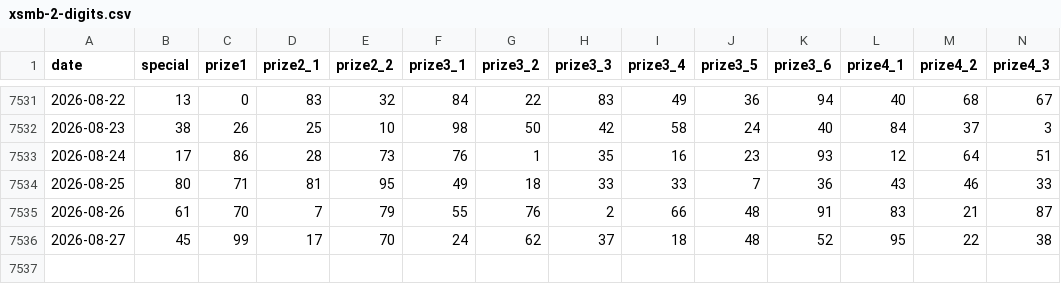
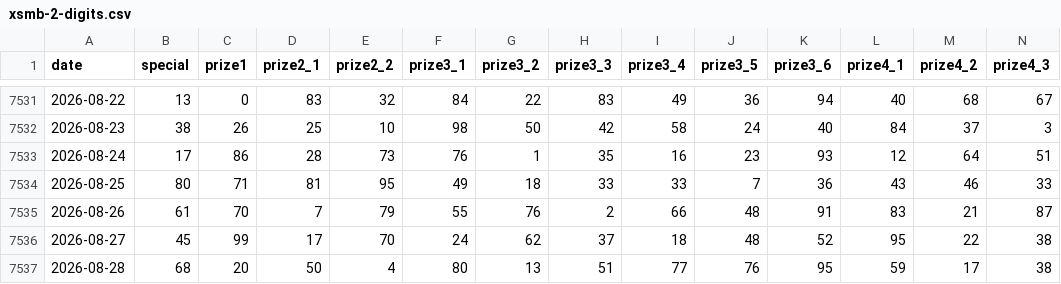
Before and after one commit to baobinhday/vietnam-lottery-xsmb-analysis, a CSV file: data/xsmb-2-digits.csv, drawn as a sheet; only a part is shown, gaps mark what is left out; rows hold the shown columns only; the diff names each change by its address in the sheet, - before the commit and + after, or states it on an @@ line.

```diff
--- a/data/xsmb-2-digits.csv
+++ b/data/xsmb-2-digits.csv
+row 7537: 2026-08-28 | 68 | 20 | 50 | 4 | 80 | 13 | 51 | 77 | 76 | 95 | 59 | 17 | 38
```
Also changed, not shown: 16 other files.
